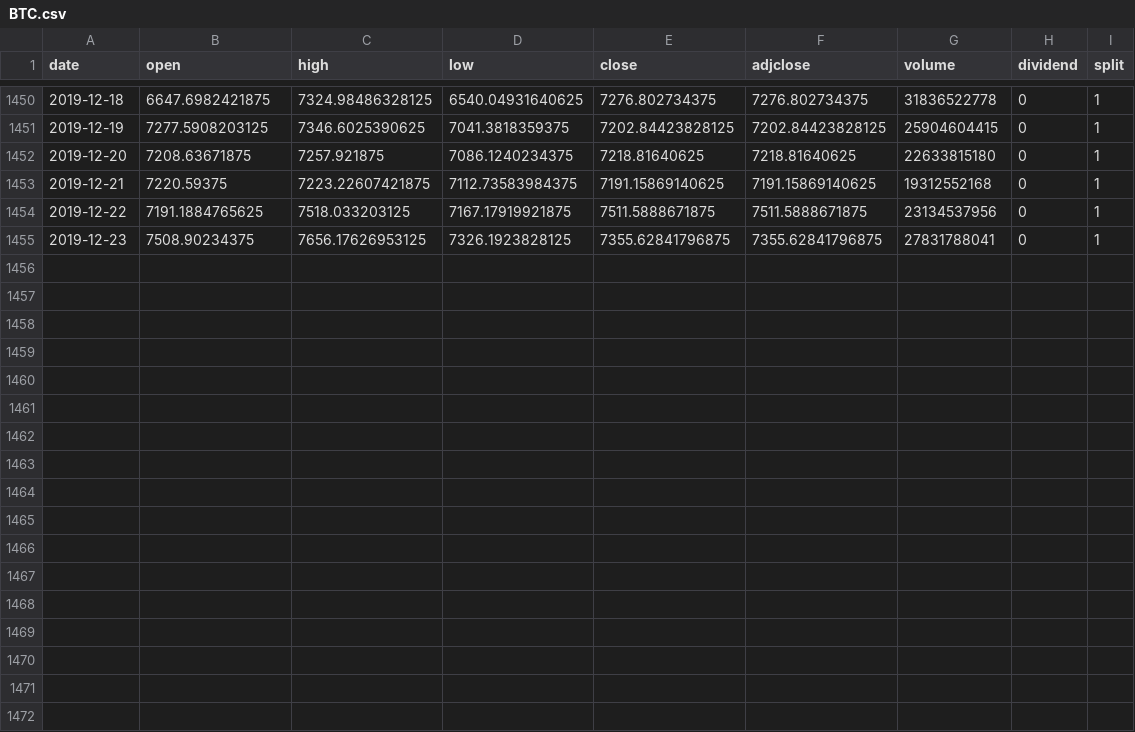
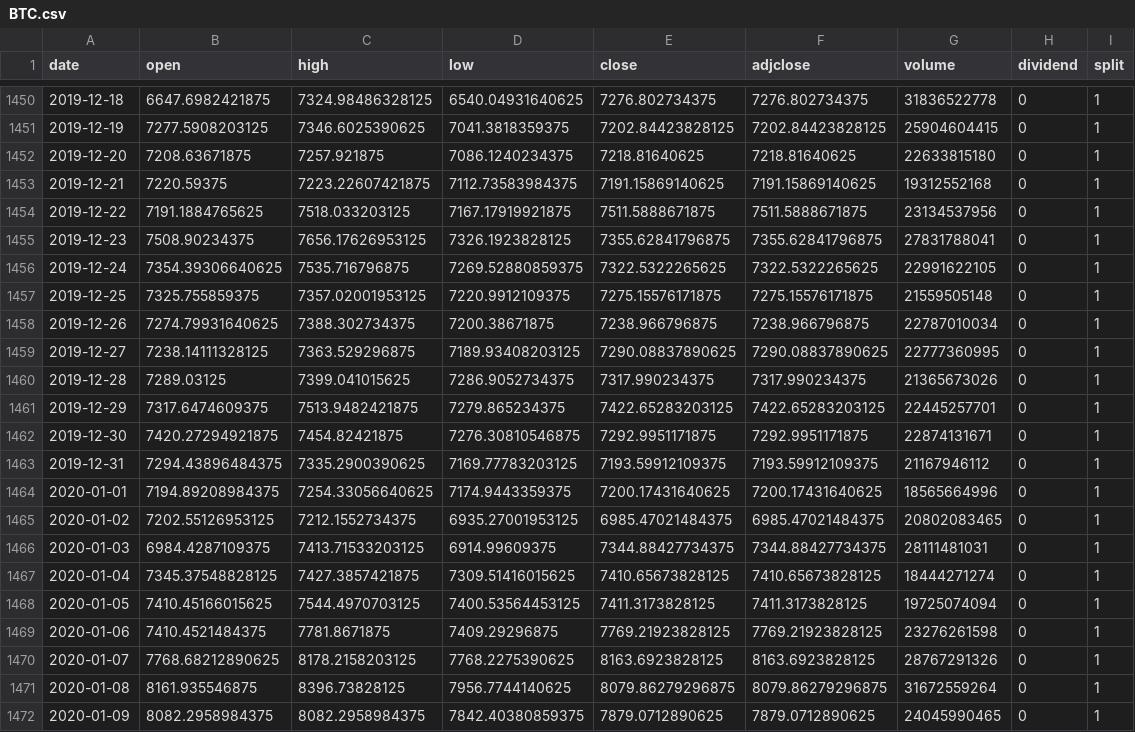
Before and after one commit to phyztech/Paradigm, a CSV file: Portfolio/Zipline/Efficient Frontier/Rebalance version/Fix rebalance/data/BTC.csv, drawn as a sheet; only a part is shown, gaps mark what is left out.

```diff
--- a/Portfolio/Zipline/Efficient Frontier/Rebalance version/Fix rebalance/data/BTC.csv
+++ b/Portfolio/Zipline/Efficient Frontier/Rebalance version/Fix rebalance/data/BTC.csv
@@ -1455 +1455,18 @@ date,open,high,low,close,adjclose,volume,dividend,split
 2019-12-23,7508.90234375,7656.17626953125,7326.1923828125,7355.62841796875,7355.62841796875,27831788041,0,1
+2019-12-24,7354.39306640625,7535.716796875,7269.52880859375,7322.5322265625,7322.5322265625,22991622105,0,1
+2019-12-25,7325.755859375,7357.02001953125,7220.9912109375,7275.15576171875,7275.15576171875,21559505148,0,1
+2019-12-26,7274.79931640625,7388.302734375,7200.38671875,7238.966796875,7238.966796875,22787010034,0,1
+2019-12-27,7238.14111328125,7363.529296875,7189.93408203125,7290.08837890625,7290.08837890625,22777360995,0,1
+2019-12-28,7289.03125,7399.041015625,7286.9052734375,7317.990234375,7317.990234375,21365673026,0,1
+2019-12-29,7317.6474609375,7513.9482421875,7279.865234375,7422.65283203125,7422.65283203125,22445257701,0,1
+2019-12-30,7420.27294921875,7454.82421875,7276.30810546875,7292.9951171875,7292.9951171875,22874131671,0,1
+2019-12-31,7294.43896484375,7335.2900390625,7169.77783203125,7193.59912109375,7193.59912109375,21167946112,0,1
+2020-01-01,7194.89208984375,7254.33056640625,7174.9443359375,7200.17431640625,7200.17431640625,18565664996,0,1
+2020-01-02,7202.55126953125,7212.1552734375,6935.27001953125,6985.47021484375,6985.47021484375,20802083465,0,1
+2020-01-03,6984.4287109375,7413.71533203125,6914.99609375,7344.88427734375,7344.88427734375,28111481031,0,1
+2020-01-04,7345.37548828125,7427.3857421875,7309.51416015625,7410.65673828125,7410.65673828125,18444271274,0,1
+2020-01-05,7410.45166015625,7544.4970703125,7400.53564453125,7411.3173828125,7411.3173828125,19725074094,0,1
+2020-01-06,7410.4521484375,7781.8671875,7409.29296875,7769.21923828125,7769.21923828125,23276261598,0,1
+2020-01-07,7768.68212890625,8178.2158203125,7768.2275390625,8163.6923828125,8163.6923828125,28767291326,0,1
+2020-01-08,8161.935546875,8396.73828125,7956.7744140625,8079.86279296875,8079.86279296875,31672559264,0,1
+2020-01-09,8082.2958984375,8082.2958984375,7842.40380859375,7879.0712890625,7879.0712890625,24045990465,0,1
```
Also changed, not shown: Portfolio/Zipline/Efficient Frontier/Rebalance version/Fix rebalance/data/ETH.csv, 19 other files.
